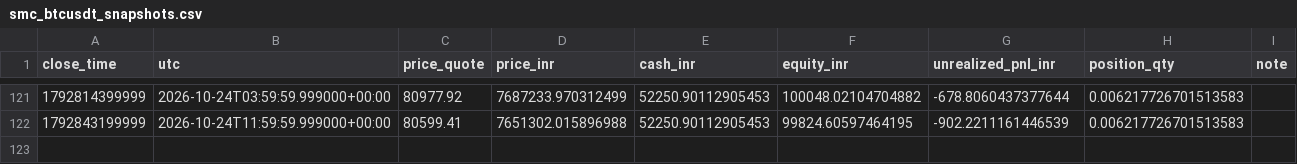
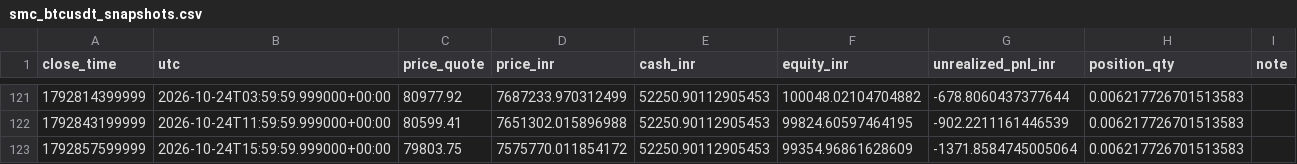
Before and after one commit to rahulrtk74747474-glitch/Scraping_and_testing, a CSV file: data/smc_btcusdt_snapshots.csv, drawn as a sheet; only a part is shown, gaps mark what is left out.

Commit message:
chore: BTCUSDT 4h SMC paper update

```diff
--- a/data/smc_btcusdt_snapshots.csv
+++ b/data/smc_btcusdt_snapshots.csv
@@ -122 +122,2 @@ close_time,utc,price_quote,price_inr,cash_inr,equity_inr,unrealized_pnl_inr,posi
 1792843199999,2026-10-24T11:59:59.999000+00:00,80599.41,7651302.015896988,52250.90112905453,99824.60597464195,-902.2211161446539,0.006217726701513583,
+1792857599999,2026-10-24T15:59:59.999000+00:00,79803.75,7575770.011854172,52250.90112905453,99354.96861628609,-1371.8584745005064,0.006217726701513583,
```
Also changed, not shown: 2 other files.
